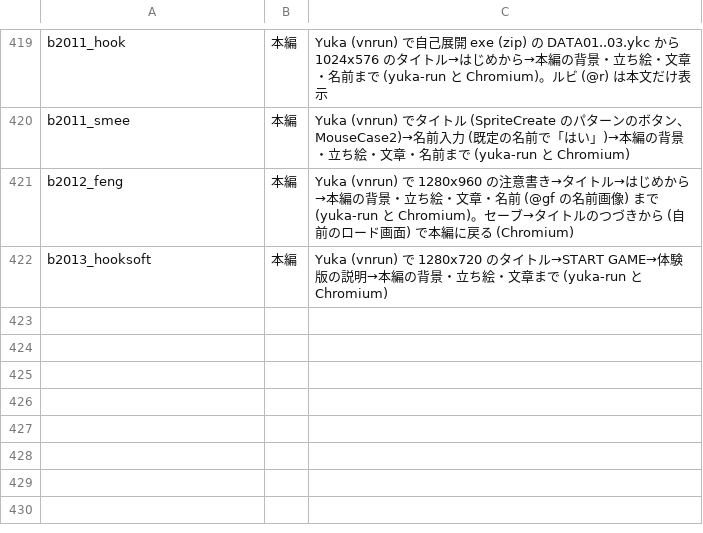
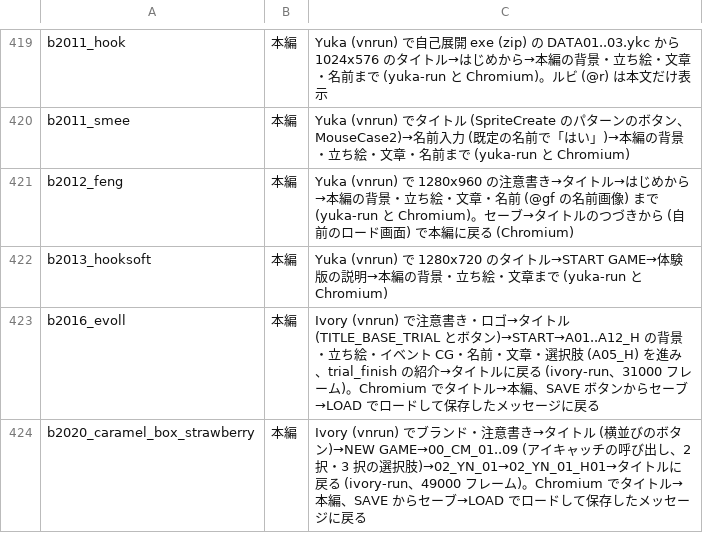
Before and after one commit to a-kaibu/vnrun, a TSV file: tools/verify/status.tsv, drawn as a sheet; only a part is shown, gaps mark what is left out; the diff names each change by its address in the sheet, - before the commit and + after, or states it on an @@ line.

```diff
--- a/tools/verify/status.tsv
+++ b/tools/verify/status.tsv
+row 423: b2016_evoll | 本編 | Ivory (vnrun) で注意書き・ロゴ→タイトル (TITLE_BASE_TRIAL とボタン)→START→A01..A12_H の背景・立ち絵・イベント CG・名前・文章・選択肢 (A05_H) を進み、trial_finish の紹介→タイトルに戻る (ivory-run、31000 フレーム)。Chromium でタイトル→本編、SAVE ボタンからセーブ→LOAD でロードして保存したメッセージに戻る
+row 424: b2020_caramel_box_strawberry | 本編 | Ivory (vnrun) でブランド・注意書き→タイトル (横並びのボタン)→NEW GAME→00_CM_01..09 (アイキャッチの呼び出し、2 択・3 択の選択肢)→02_YN_01→02_YN_01_H01→タイトルに戻る (ivory-run、49000 フレーム)。Chromium でタイトル→本編、SAVE からセーブ→LOAD でロードして保存したメッセージに戻る
```
Also changed, not shown: tools/verify/targets.tsv, 19 other files.
